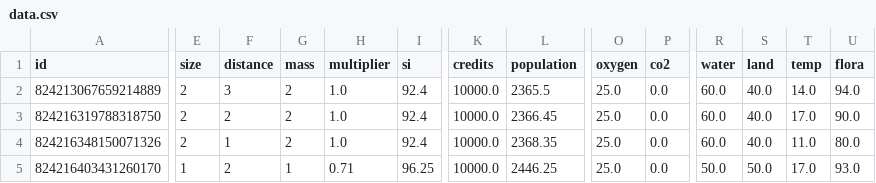
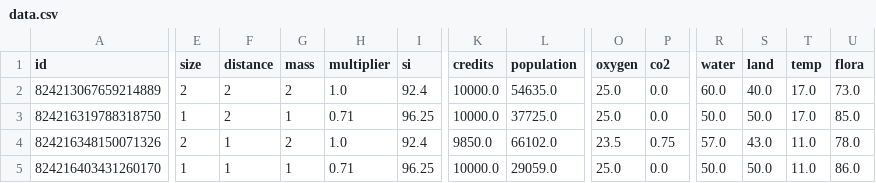
Before and after one commit to SaaamV/Goldilocks-Gamble, a CSV file: DiscordBot/data.csv, drawn as a sheet; only a part is shown, gaps mark what is left out; the diff covers the shown part only; the diff names each change by its address in the sheet, - before the commit and + after, or states it on an @@ line.

```diff
--- a/DiscordBot/data.csv
+++ b/DiscordBot/data.csv
-F2 (distance): 3
+F2 (distance): 2
-L2 (population): 2365.5
+L2 (population): 54635.0
-T2 (temp): 14.0
+T2 (temp): 17.0
-U2 (flora): 94.0
+U2 (flora): 73.0
-E3 (size): 2
+E3 (size): 1
-G3 (mass): 2
+G3 (mass): 1
-H3 (multiplier): 1.0
+H3 (multiplier): 0.71
-I3 (si): 92.4
+I3 (si): 96.25
-L3 (population): 2366.45
+L3 (population): 37725.0
-R3 (water): 60.0
+R3 (water): 50.0
-S3 (land): 40.0
+S3 (land): 50.0
-U3 (flora): 90.0
+U3 (flora): 85.0
-K4 (credits): 10000.0
+K4 (credits): 9850.0
-L4 (population): 2368.35
+L4 (population): 66102.0
-O4 (oxygen): 25.0
+O4 (oxygen): 23.5
-P4 (co2): 0.0
+P4 (co2): 0.75
-R4 (water): 60.0
+R4 (water): 57.0
-S4 (land): 40.0
+S4 (land): 43.0
-U4 (flora): 80.0
+U4 (flora): 78.0
-F5 (distance): 2
+F5 (distance): 1
-L5 (population): 2446.25
+L5 (population): 29059.0
-T5 (temp): 17.0
+T5 (temp): 11.0
-U5 (flora): 93.0
+U5 (flora): 86.0
```
Also changed, not shown: 19 edited cells elsewhere in this file, 2 other files.
